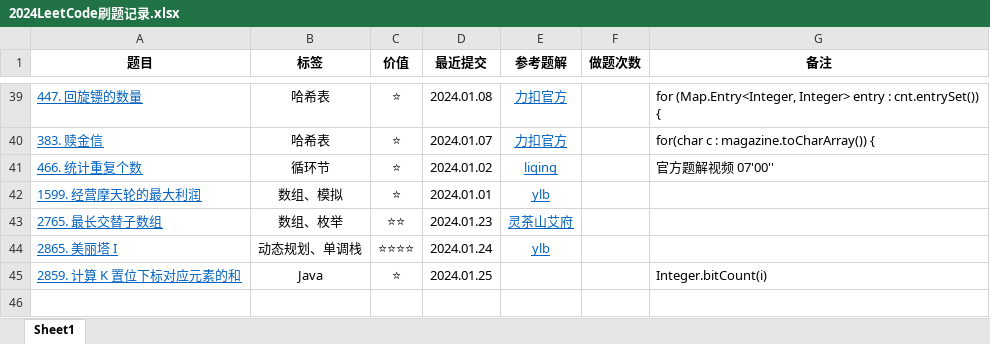
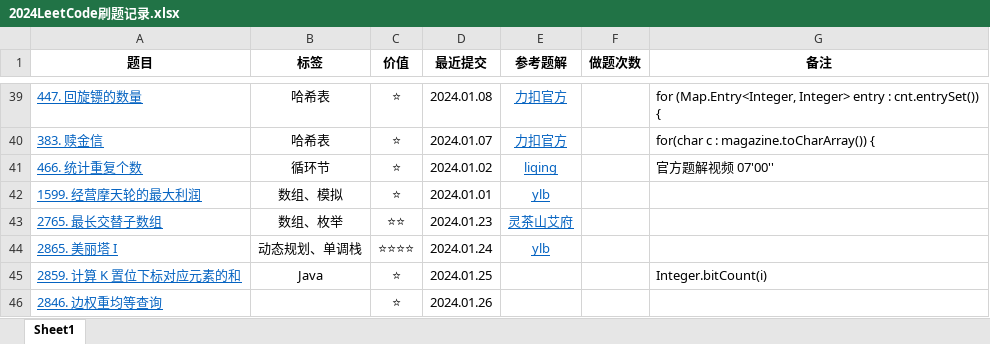
Before and after one commit to curforever/LeetCode, an Excel workbook: 2024LeetCode刷题记录.xlsx, sheet Sheet1, drawn as a sheet; only a part is shown, gaps mark what is left out; values as stored, in another font and other column widths than the file's, no borders; table styles not drawn; the diff names each change by its address in the sheet, - before the commit and + after, or states it on an @@ line.

Commit message:
2024.01.26 每日一题 hard

```diff
--- a/2024LeetCode刷题记录.xlsx (sheet Sheet1)
+++ b/2024LeetCode刷题记录.xlsx (sheet Sheet1)
+row 46: 2846. 边权重均等查询 |  | ⭐ | 2024.01.26
```
